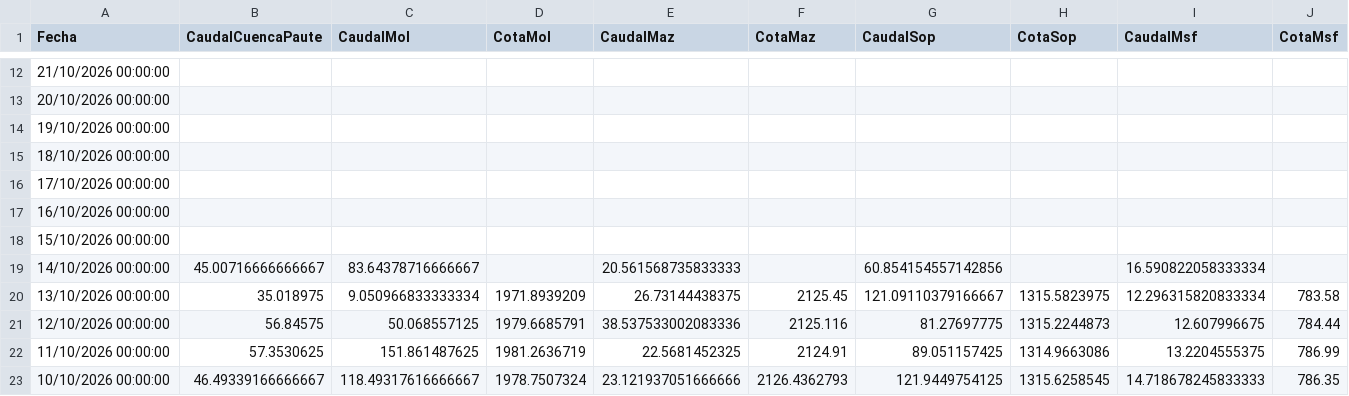
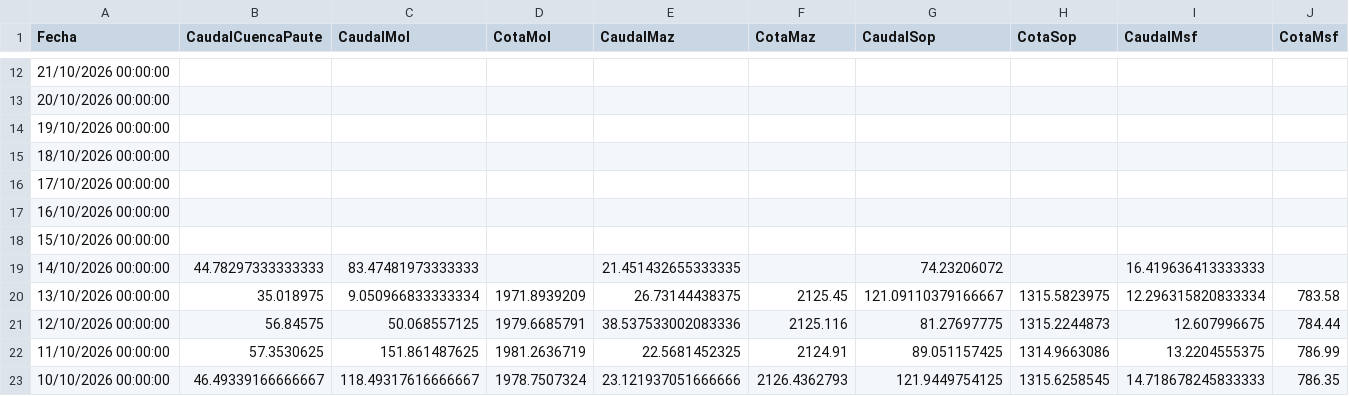
Before and after one commit to davidmunoz-create/hidroelectricamazar, a CSV file: data/mensual.csv, drawn as a sheet; only a part is shown, gaps mark what is left out.

```diff
--- a/data/mensual.csv
+++ b/data/mensual.csv
@@ -18,3 +18,3 @@ Fecha,CaudalCuencaPaute,CaudalMol,CotaMol,CaudalMaz,CotaMaz,CaudalSop,CotaSop,Ca
 "15/10/2026 00:00:00",,,,,,,,,
-"14/10/2026 00:00:00",45.00716666666667,83.64378716666667,,20.561568735833333,,60.854154557142856,,16.590822058333334,
+"14/10/2026 00:00:00",44.78297333333333,83.47481973333333,,21.451432655333335,,74.23206072,,16.419636413333333,
 "13/10/2026 00:00:00",35.018975,9.050966833333334,1971.8939209,26.73144438375,2125.45,121.09110379166667,1315.5823975,12.296315820833334,783.58
```
Also changed, not shown: data/diario.csv.
